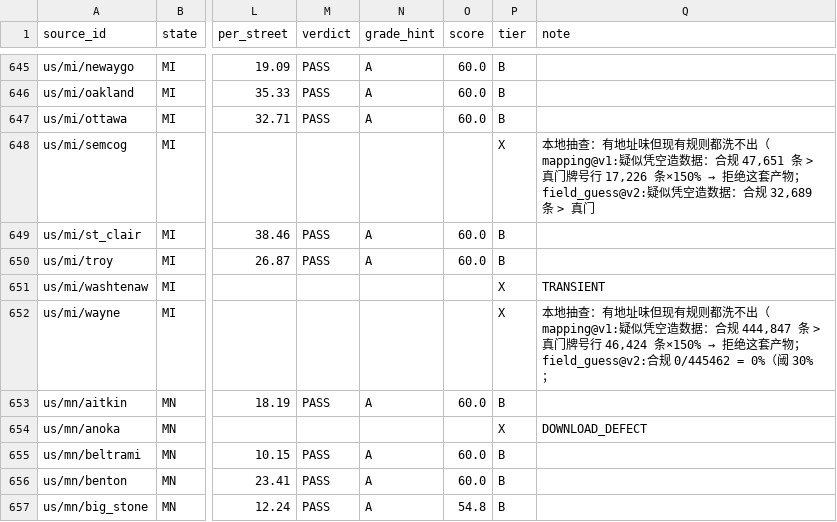
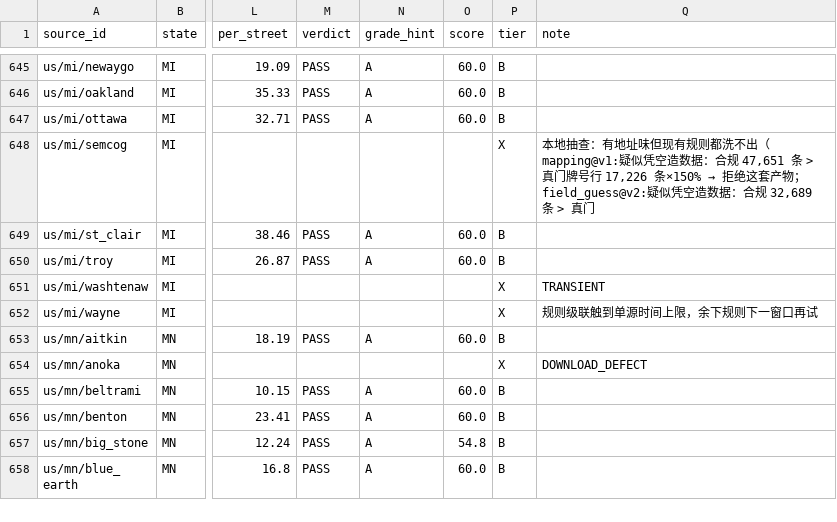
Before and after one commit to ip9988001/World-Map-Data, a CSV file: data/源质量档案.csv, drawn as a sheet; only a part is shown, gaps mark what is left out; the shorter side is filled out with more unchanged rows; the diff names each change by its address in the sheet, - before the commit and + after, or states it on an @@ line.

Commit message:
state: 采集状态回写（run 40149047128）

```diff
--- a/data/源质量档案.csv
+++ b/data/源质量档案.csv
@@ Q652 (note): 本地抽查：有地址味但现有规则都洗不出（mapping@v1:疑似凭空造数据：合规 444,847 条 > 真门牌号行 46,424 条×150% → 拒绝这套产物；field_guess@v2:合规 0/445462 = 0%（阈 30%； → 规则级联触到单源时间上限，余下规则下一窗口再试 @@
```
Also changed, not shown: progress/台账.csv, 1 other file.
